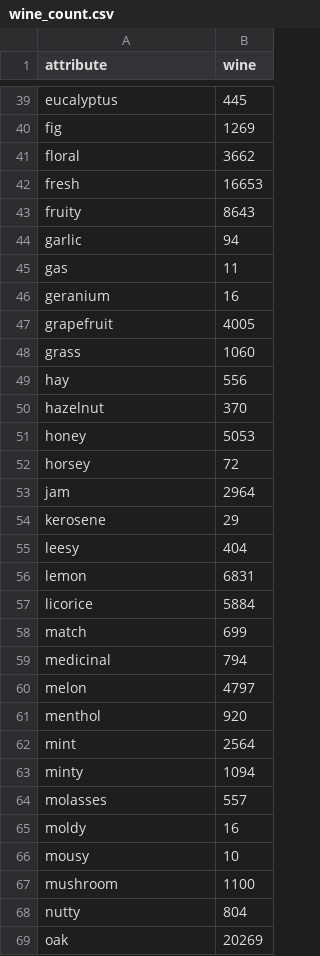
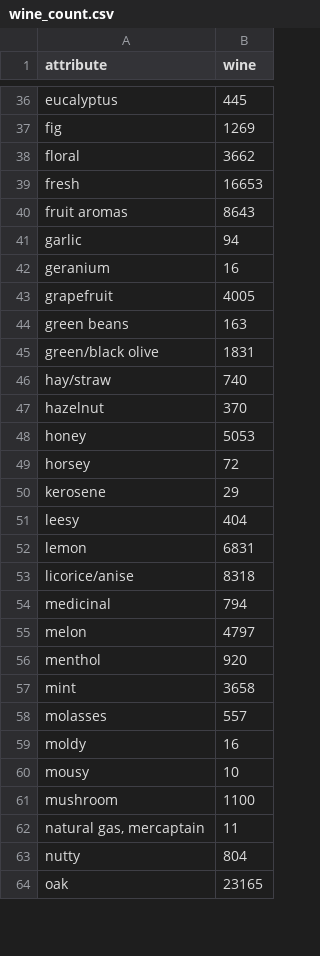
Before and after one commit to ariadne27/3M_Group_Project, a CSV file: Data Munging/Output/wine_count.csv, drawn as a sheet; only a part is shown, gaps mark what is left out; the diff covers the shown part only.

```diff
--- a/Data Munging/Output/wine_count.csv
+++ b/Data Munging/Output/wine_count.csv
@@ -42,9 +39,9 @@ floral,3662
 fresh,16653
-fruity,8643
+fruit aromas,8643
 garlic,94
-gas,11
 geranium,16
 grapefruit,4005
-grass,1060
-hay,556
+green beans,163
+green/black olive,1831
+hay/straw,740
 hazelnut,370
@@ -52,3 +49,2 @@ honey,5053
 horsey,72
-jam,2964
 kerosene,29
@@ -56,4 +52,3 @@ leesy,404
 lemon,6831
-licorice,5884
-match,699
+licorice/anise,8318
 medicinal,794
@@ -61,4 +56,3 @@ melon,4797
 menthol,920
-mint,2564
-minty,1094
+mint,3658
 molasses,557
@@ -67,3 +61,4 @@ mousy,10
 mushroom,1100
+"natural gas, mercaptain",11
 nutty,804
-oak,20269
+oak,23165
```
Also changed, not shown: 14 added rows, 22 removed rows and 5 edited cells elsewhere in this file, Data Munging/Output/wine_avg.csv.
